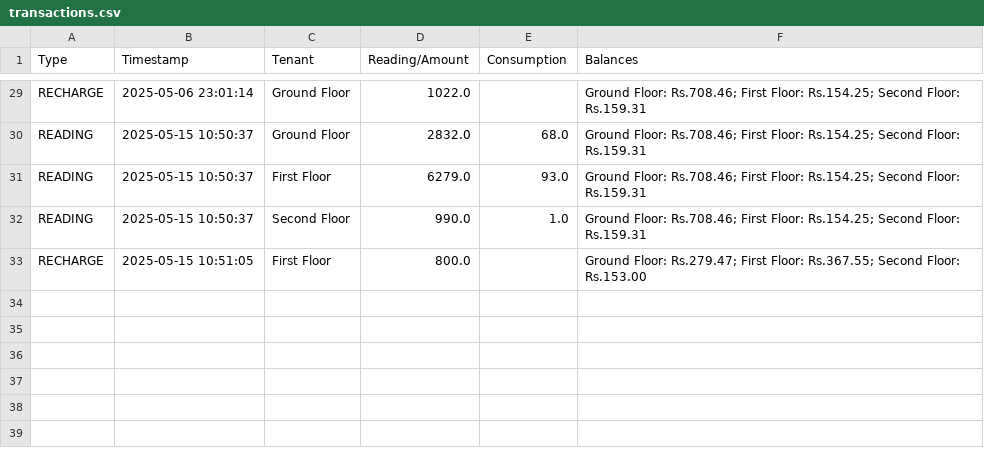
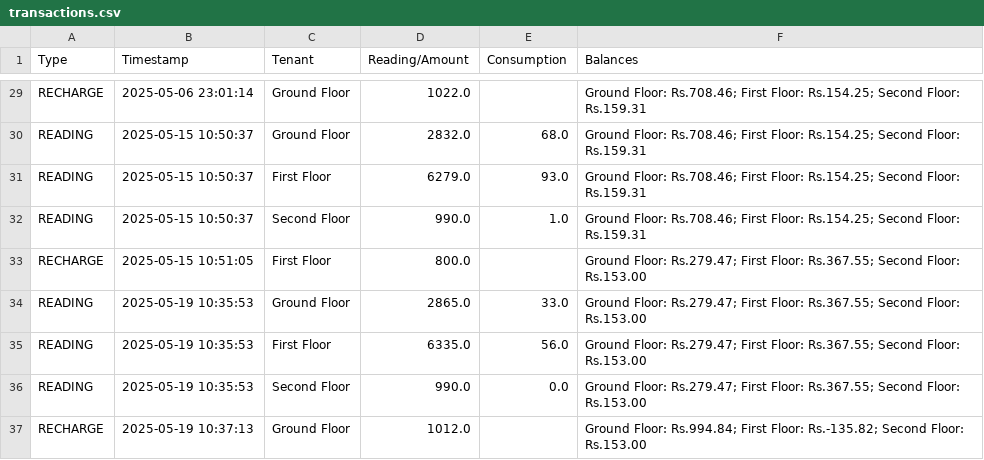
Before and after one commit to anantdark/tenant-electricity-bill-calculator, a CSV file: transactions.csv, drawn as a sheet; only a part is shown, gaps mark what is left out; the diff names each change by its address in the sheet, - before the commit and + after, or states it on an @@ line.

Commit message:
auto-checkpoint

```diff
--- a/transactions.csv
+++ b/transactions.csv
+row 34: READING | 2025-05-19 10:35:53 | Ground Floor | 2865.0 | 33.0 | Ground Floor: Rs.279.47; First Floor: Rs.367.55; Second Floor: Rs.153.00
+row 35: READING | 2025-05-19 10:35:53 | First Floor | 6335.0 | 56.0 | Ground Floor: Rs.279.47; First Floor: Rs.367.55; Second Floor: Rs.153.00
+row 36: READING | 2025-05-19 10:35:53 | Second Floor | 990.0 | 0.0 | Ground Floor: Rs.279.47; First Floor: Rs.367.55; Second Floor: Rs.153.00
+row 37: RECHARGE | 2025-05-19 10:37:13 | Ground Floor | 1012.0 |  | Ground Floor: Rs.994.84; First Floor: Rs.-135.82; Second Floor: Rs.153.00
```
